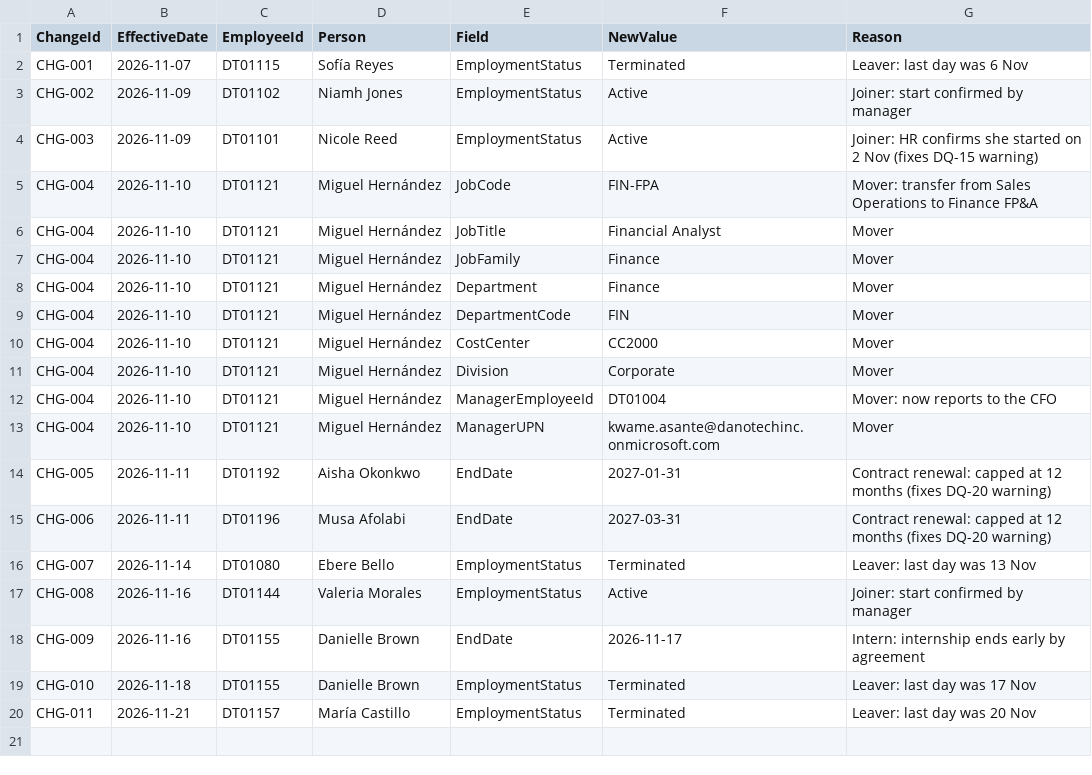
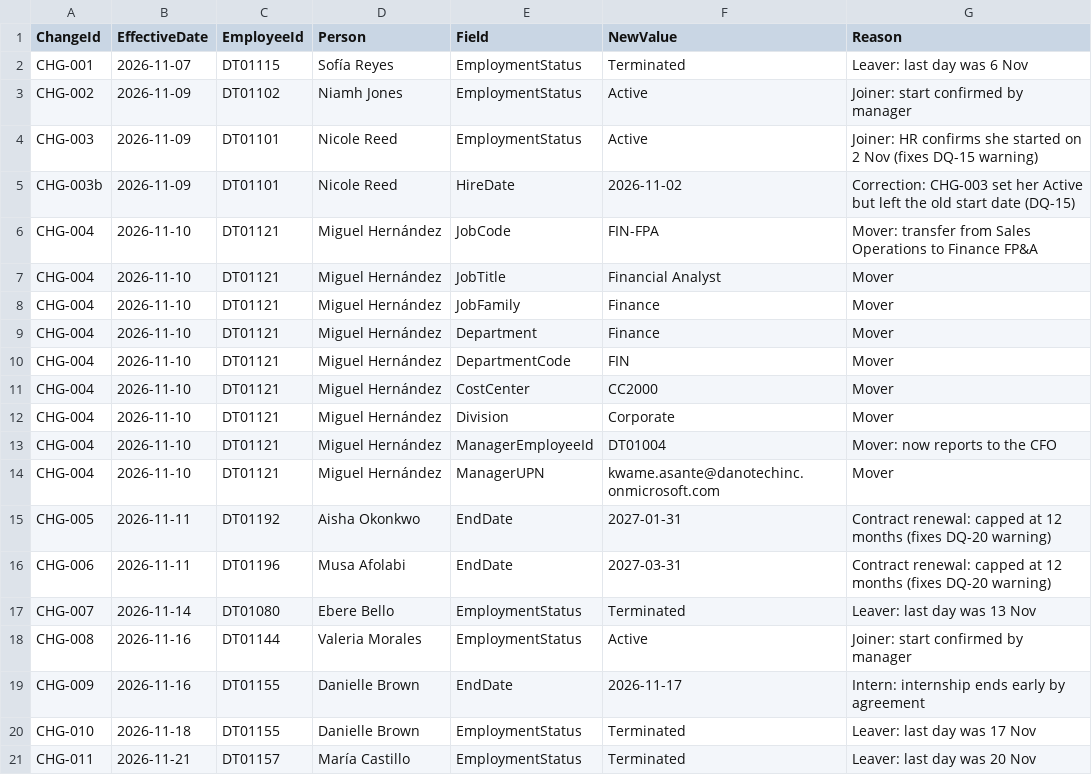
Before and after one commit to twitchy-fingers/danotechinc-entra-iam, a CSV file: phase-04-jml-lifecycle/hr-changes/hr-changes.csv, drawn as a sheet.

Commit message:
Add correction for Nicole Reed's hire date (#29)
Added correction for employee Nicole Reed's hire date.

```diff
--- a/phase-04-jml-lifecycle/hr-changes/hr-changes.csv
+++ b/phase-04-jml-lifecycle/hr-changes/hr-changes.csv
@@ -4,2 +4,3 @@ CHG-002,2026-11-09,DT01102,Niamh Jones,EmploymentStatus,Active,Joiner: start con
 CHG-003,2026-11-09,DT01101,Nicole Reed,EmploymentStatus,Active,Joiner: HR confirms she started on 2 Nov (fixes DQ-15 warning)
+CHG-003b,2026-11-09,DT01101,Nicole Reed,HireDate,2026-11-02,Correction: CHG-003 set her Active but left the old start date (DQ-15)
 CHG-004,2026-11-10,DT01121,Miguel Hernández,JobCode,FIN-FPA,Mover: transfer from Sales Operations to Finance FP&A
```
